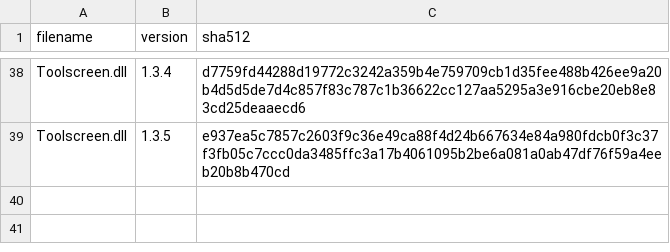
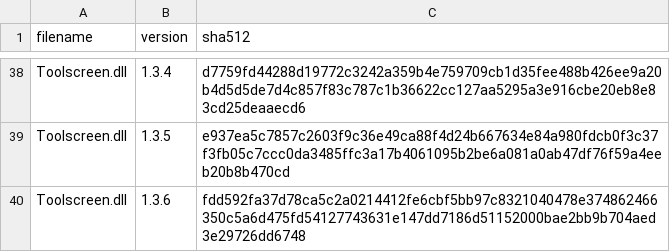
Before and after one commit to Minecraft-Java-Edition-Speedrunning/legal-builds, a CSV file: legal-dlls.csv, drawn as a sheet; only a part is shown, gaps mark what is left out.

Commit message:
Legalize Toolscreen 1.3.6

```diff
--- a/legal-dlls.csv
+++ b/legal-dlls.csv
@@ -39 +39,2 @@ Toolscreen.dll,1.3.4,d7759fd44288d19772c3242a359b4e759709cb1d35fee488b426ee9a20b
 Toolscreen.dll,1.3.5,e937ea5c7857c2603f9c36e49ca88f4d24b667634e84a980fdcb0f3c37f3fb05c7ccc0da3485ffc3a17b4061095b2be6a081a0ab47df76f59a4eeb20b8b470cd
+Toolscreen.dll,1.3.6,fdd592fa37d78ca5c2a0214412fe6cbf5bb97c8321040478e374862466350c5a6d475fd54127743631e147dd7186d51152000bae2bb9b704aed3e29726dd6748
```
